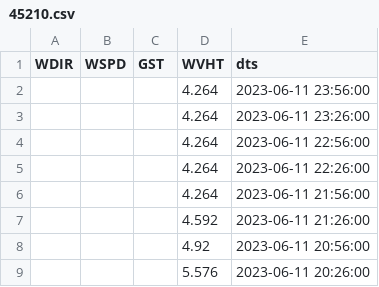
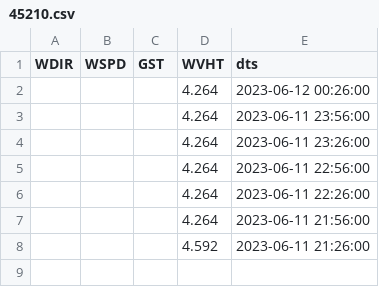
Before and after one commit to tjturnage/multipage, a CSV file: data/45210.csv, drawn as a sheet.

```diff
--- a/data/45210.csv
+++ b/data/45210.csv
@@ -1,2 +1,3 @@
 WDIR,WSPD,GST,WVHT,dts
+,,,4.264,2023-06-12 00:26:00
 ,,,4.264,2023-06-11 23:56:00
@@ -7,3 +8 @@ WDIR,WSPD,GST,WVHT,dts
 ,,,4.592,2023-06-11 21:26:00
-,,,4.92,2023-06-11 20:56:00
-,,,5.576,2023-06-11 20:26:00
```
Also changed, not shown: data/45007.csv, data/45024.csv, 4 other files.
